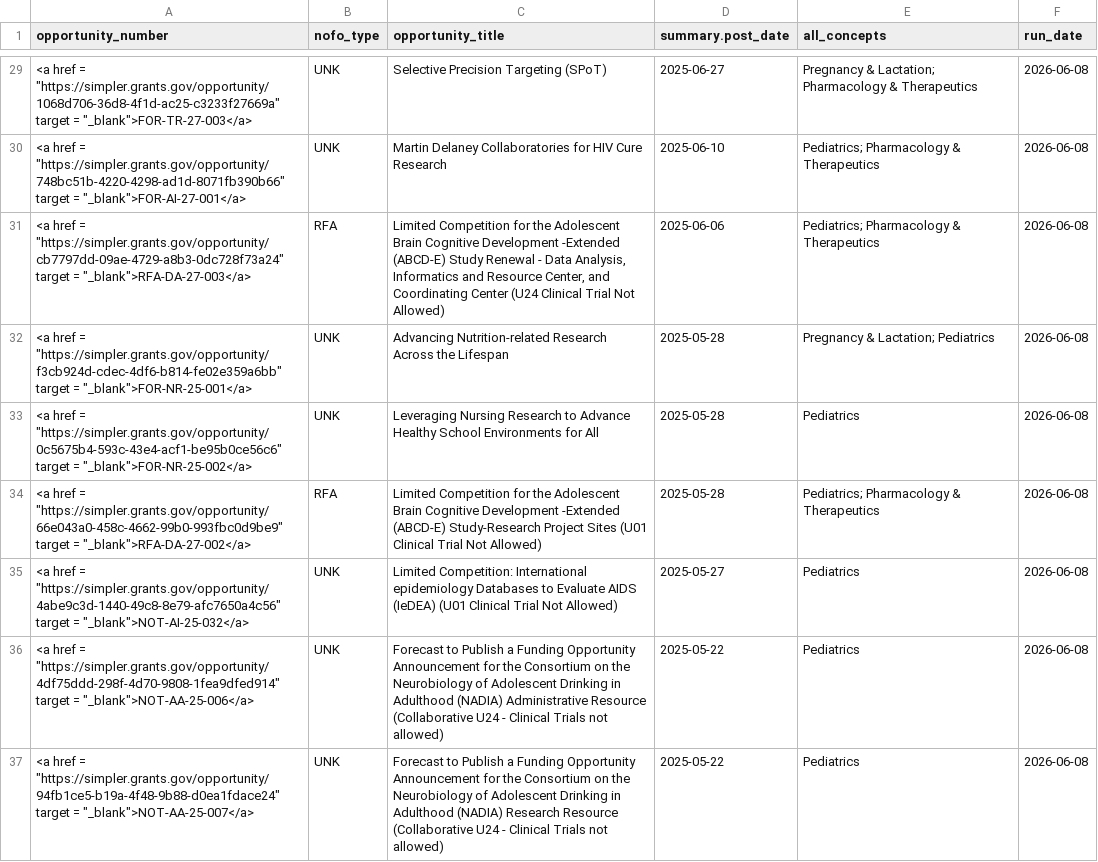
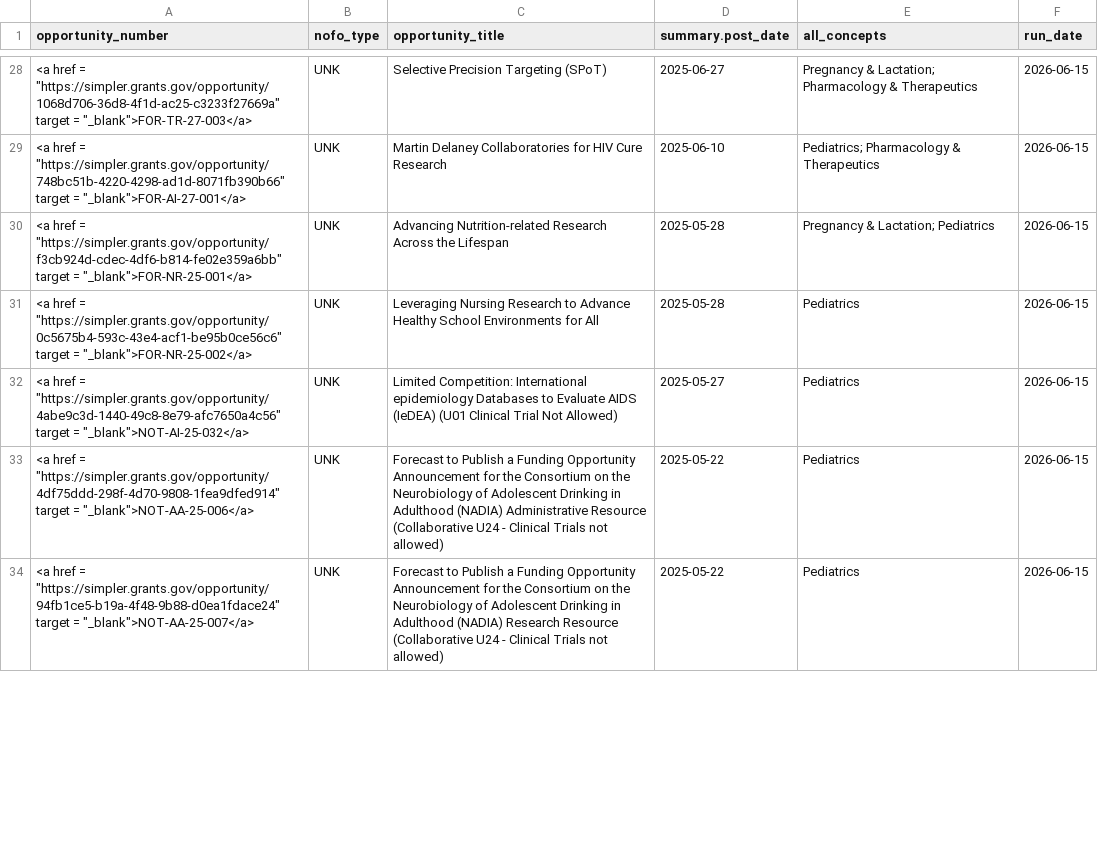
Before and after one commit to christopherBelter/hd_nofos, a CSV file: data/nofo_forecast_relevant_current.csv, drawn as a sheet; only a part is shown, gaps mark what is left out; the diff covers the shown part only.

```diff
--- a/data/nofo_forecast_relevant_current.csv
+++ b/data/nofo_forecast_relevant_current.csv
@@ -29,9 +28,7 @@
-"<a href = ""https://simpler.grants.gov/opportunity/1068d706-36d8-4f1d-ac25-c3233f27669a"" target = ""_blank"">FOR-TR-27-003</a>","UNK","Selective Precision Targeting (SPoT)",2025-06-27,"Pregnancy & Lactation; Pharmacology & Therapeutics","2026-06-08"
-"<a href = ""https://simpler.grants.gov/opportunity/748bc51b-4220-4298-ad1d-8071fb390b66"" target = ""_blank"">FOR-AI-27-001</a>","UNK","Martin Delaney Collaboratories for HIV Cure Research",2025-06-10,"Pediatrics; Pharmacology & Therapeutics","2026-06-08"
-"<a href = ""https://simpler.grants.gov/opportunity/cb7797dd-09ae-4729-a8b3-0dc728f73a24"" target = ""_blank"">RFA-DA-27-003</a>","RFA","Limited Competition for the Adolescent Brain Cognitive Development -Extended (ABCD-E) Study Renewal - Data Analysis, Informatics and Resource Center, and Coordinating Center (U24 Clinical Trial Not Allowed)",2025-06-06,"Pediatrics; Pharmacology & Therapeutics","2026-06-08"
-"<a href = ""https://simpler.grants.gov/opportunity/f3cb924d-cdec-4df6-b814-fe02e359a6bb"" target = ""_blank"">FOR-NR-25-001</a>","UNK","Advancing Nutrition-related Research Across the Lifespan",2025-05-28,"Pregnancy & Lactation; Pediatrics","2026-06-08"
-"<a href = ""https://simpler.grants.gov/opportunity/0c5675b4-593c-43e4-acf1-be95b0ce56c6"" target = ""_blank"">FOR-NR-25-002</a>","UNK","Leveraging Nursing Research to Advance Healthy School Environments for All",2025-05-28,"Pediatrics","2026-06-08"
-"<a href = ""https://simpler.grants.gov/opportunity/66e043a0-458c-4662-99b0-993fbc0d9be9"" target = ""_blank"">RFA-DA-27-002</a>","RFA","Limited Competition for the Adolescent Brain Cognitive Development -Extended (ABCD-E) Study-Research Project Sites (U01 Clinical Trial Not Allowed)",2025-05-28,"Pediatrics; Pharmacology & Therapeutics","2026-06-08"
-"<a href = ""https://simpler.grants.gov/opportunity/4abe9c3d-1440-49c8-8e79-afc7650a4c56"" target = ""_blank"">NOT-AI-25-032</a>","UNK","Limited Competition: International epidemiology Databases to Evaluate AIDS (IeDEA) (U01 Clinical Trial Not Allowed)",2025-05-27,"Pediatrics","2026-06-08"
-"<a href = ""https://simpler.grants.gov/opportunity/4df75ddd-298f-4d70-9808-1fea9dfed914"" target = ""_blank"">NOT-AA-25-006</a>","UNK","Forecast to Publish a Funding Opportunity Announcement for the Consortium on the Neurobiology of Adolescent Drinking in Adulthood (NADIA) Administrative Resource (Collaborative U24 - Clinical Trials not allowed)",2025-05-22,"Pediatrics","2026-06-08"
-"<a href = ""https://simpler.grants.gov/opportunity/94fb1ce5-b19a-4f48-9b88-d0ea1fdace24"" target = ""_blank"">NOT-AA-25-007</a>","UNK","Forecast to Publish a Funding Opportunity Announcement for the Consortium on the Neurobiology of Adolescent Drinking in Adulthood (NADIA) Research Resource (Collaborative U24 - Clinical Trials not allowed)",2025-05-22,"Pediatrics","2026-06-08"
+"<a href = ""https://simpler.grants.gov/opportunity/1068d706-36d8-4f1d-ac25-c3233f27669a"" target = ""_blank"">FOR-TR-27-003</a>","UNK","Selective Precision Targeting (SPoT)",2025-06-27,"Pregnancy & Lactation; Pharmacology & Therapeutics","2026-06-15"
+"<a href = ""https://simpler.grants.gov/opportunity/748bc51b-4220-4298-ad1d-8071fb390b66"" target = ""_blank"">FOR-AI-27-001</a>","UNK","Martin Delaney Collaboratories for HIV Cure Research",2025-06-10,"Pediatrics; Pharmacology & Therapeutics","2026-06-15"
+"<a href = ""https://simpler.grants.gov/opportunity/f3cb924d-cdec-4df6-b814-fe02e359a6bb"" target = ""_blank"">FOR-NR-25-001</a>","UNK","Advancing Nutrition-related Research Across the Lifespan",2025-05-28,"Pregnancy & Lactation; Pediatrics","2026-06-15"
+"<a href = ""https://simpler.grants.gov/opportunity/0c5675b4-593c-43e4-acf1-be95b0ce56c6"" target = ""_blank"">FOR-NR-25-002</a>","UNK","Leveraging Nursing Research to Advance Healthy School Environments for All",2025-05-28,"Pediatrics","2026-06-15"
+"<a href = ""https://simpler.grants.gov/opportunity/4abe9c3d-1440-49c8-8e79-afc7650a4c56"" target = ""_blank"">NOT-AI-25-032</a>","UNK","Limited Competition: International epidemiology Databases to Evaluate AIDS (IeDEA) (U01 Clinical Trial Not Allowed)",2025-05-27,"Pediatrics","2026-06-15"
+"<a href = ""https://simpler.grants.gov/opportunity/4df75ddd-298f-4d70-9808-1fea9dfed914"" target = ""_blank"">NOT-AA-25-006</a>","UNK","Forecast to Publish a Funding Opportunity Announcement for the Consortium on the Neurobiology of Adolescent Drinking in Adulthood (NADIA) Administrative Resource (Collaborative U24 - Clinical Trials not allowed)",2025-05-22,"Pediatrics","2026-06-15"
+"<a href = ""https://simpler.grants.gov/opportunity/94fb1ce5-b19a-4f48-9b88-d0ea1fdace24"" target = ""_blank"">NOT-AA-25-007</a>","UNK","Forecast to Publish a Funding Opportunity Announcement for the Consortium on the Neurobiology of Adolescent Drinking in Adulthood (NADIA) Research Resource (Collaborative U24 - Clinical Trials not allowed)",2025-05-22,"Pediatrics","2026-06-15"
```
Also changed, not shown: 1 added row, 4 removed rows and 32 edited cells elsewhere in this file, data/hd_nofos_current.csv.
